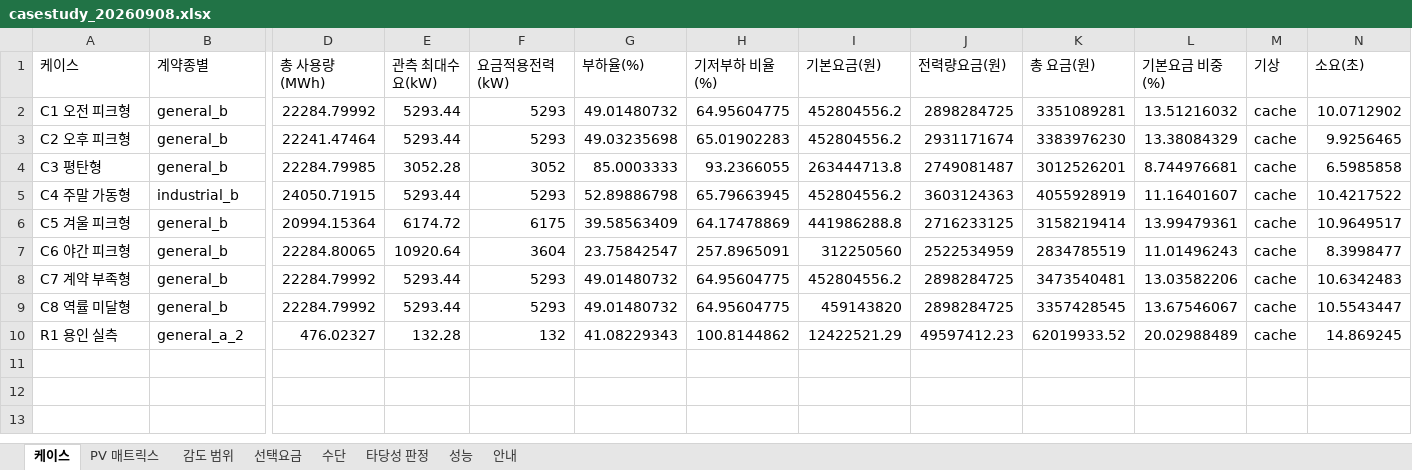
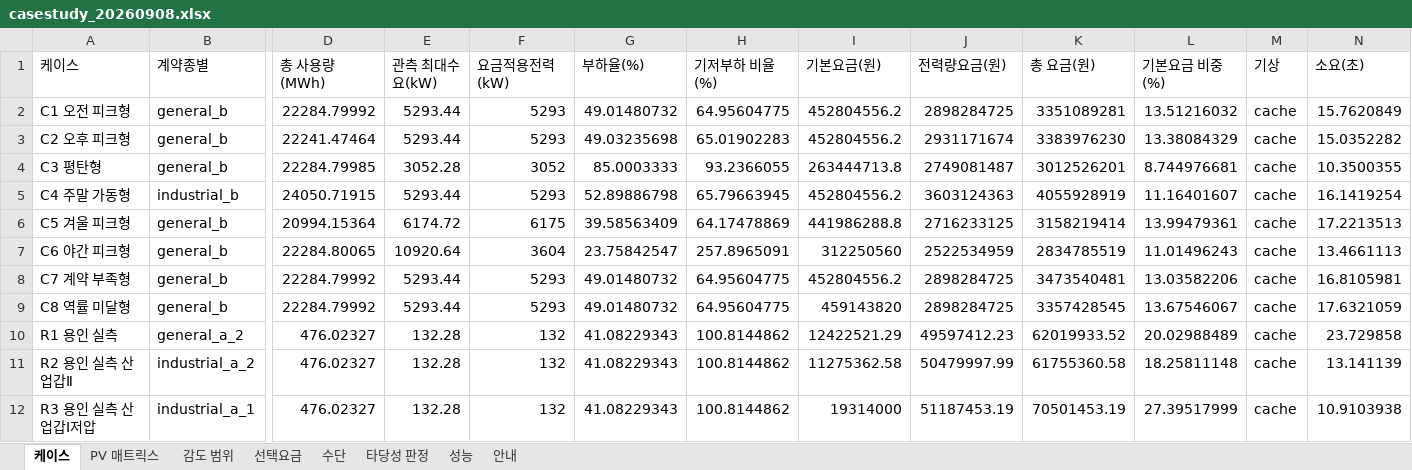
Before and after one commit to bakjeucar-boop/kwise, an Excel workbook: output/casestudy_20260908.xlsx, sheet 케이스, drawn as a sheet; only a part is shown, gaps mark what is left out; values as stored, in another font and other column widths than the file's, no borders; rows hold the shown columns only; the diff names each change by its address in the sheet, - before the commit and + after, or states it on an @@ line.

```diff
--- a/output/casestudy_20260908.xlsx (sheet 케이스)
+++ b/output/casestudy_20260908.xlsx (sheet 케이스)
-N2 (소요(초)): 10.0712902
+N2 (소요(초)): 15.7620849
-N3 (소요(초)): 9.9256465
+N3 (소요(초)): 15.0352282
-N4 (소요(초)): 6.5985858
+N4 (소요(초)): 10.3500355
-N5 (소요(초)): 10.4217522
+N5 (소요(초)): 16.1419254
-N6 (소요(초)): 10.9649517
+N6 (소요(초)): 17.2213513
-N7 (소요(초)): 8.3998477
+N7 (소요(초)): 13.4661113
-N8 (소요(초)): 10.6342483
+N8 (소요(초)): 16.8105981
-N9 (소요(초)): 10.5543447
+N9 (소요(초)): 17.6321059
-N10 (소요(초)): 14.869245
+N10 (소요(초)): 23.729858
+row 11: R2 용인 실측 산업갑Ⅱ | industrial_a_2 | 476.02327 | 132.28 | 132 | 41.08229343 | 100.8144862 | 11275362.58 | 50479997.99 | 61755360.58 | 18.25811148 | cache | 13.141139
+row 12: R3 용인 실측 산업갑Ⅰ저압 | industrial_a_1 | 476.02327 | 132.28 | 132 | 41.08229343 | 100.8144862 | 19314000 | 51187453.19 | 70501453.19 | 27.39517999 | cache | 10.9103938
```
Also changed, not shown: sheet 감도 범위, sheet 타당성 판정, sheet PV 매트릭스, sheet 수단, sheet 성능, sheet 선택요금, 3 other files.
